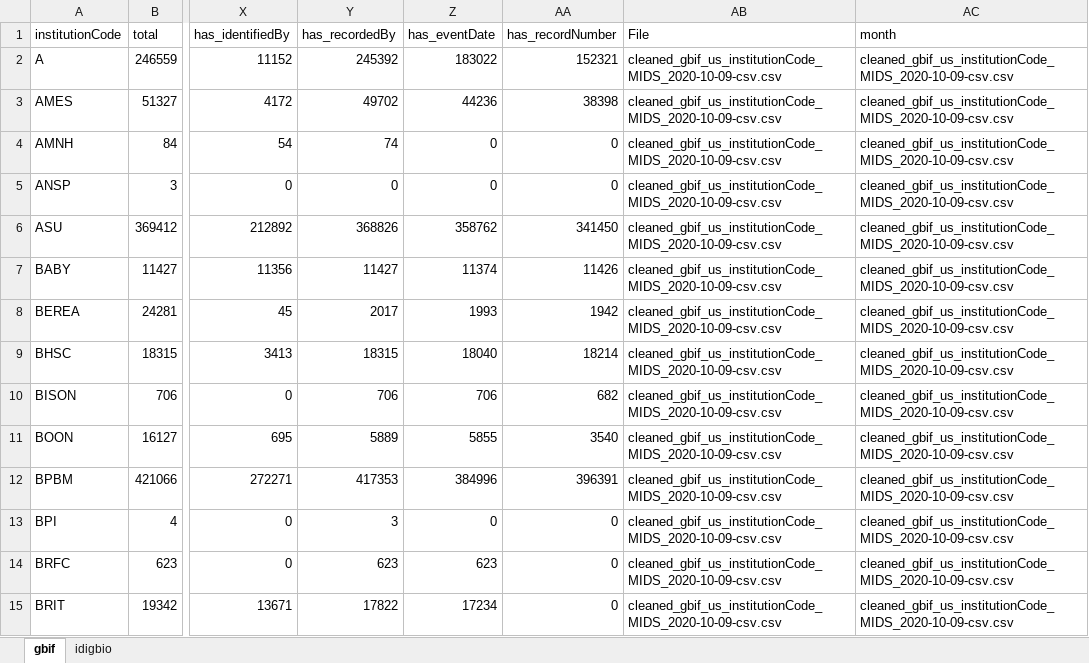
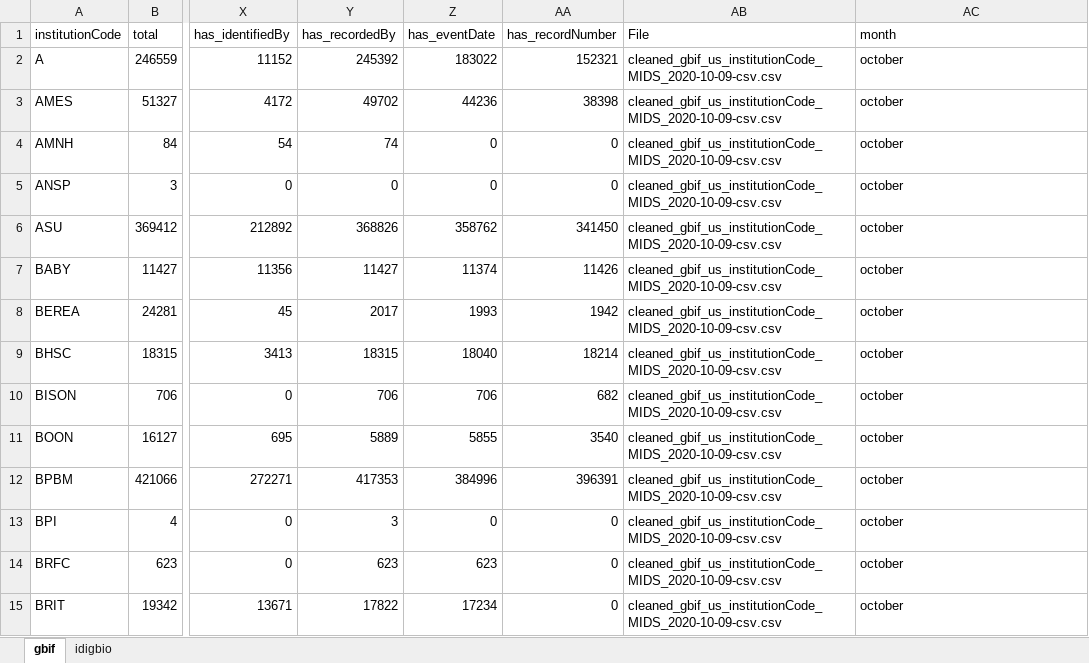
Before and after one commit to dshorthouse/us_plants_digitization_status, an Excel workbook: gbif_idigbio_institutionCode_summary_cleaned/both_cleaned_july_october.xlsx, sheet gbif, drawn as a sheet; only a part is shown, gaps mark what is left out; values as stored, in another font and other column widths than the file's, no borders; the diff covers the shown part only; the diff names each change by its address in the sheet, - before the commit and + after, or states it on an @@ line.

Commit message:
small update to both_cleaned_july_october

```diff
--- a/gbif_idigbio_institutionCode_summary_cleaned/both_cleaned_july_october.xlsx (sheet gbif)
+++ b/gbif_idigbio_institutionCode_summary_cleaned/both_cleaned_july_october.xlsx (sheet gbif)
-AC2:AC15 (month): cleaned_gbif_us_institutionCode_MIDS_2020-10-09-csv.csv
+AC2:AC15 (month): october
```
Also changed, not shown: 372 edited cells elsewhere in this sheet.
